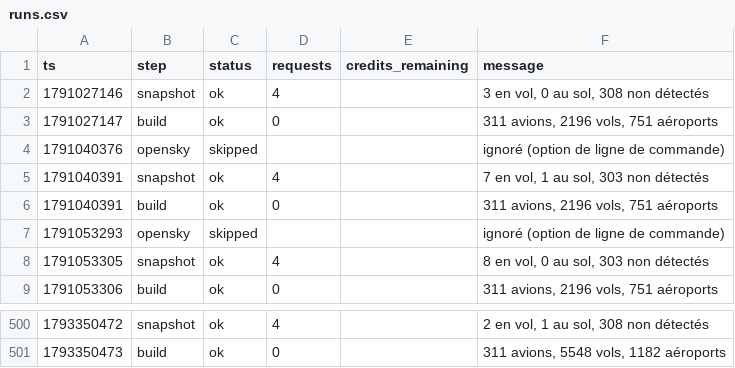
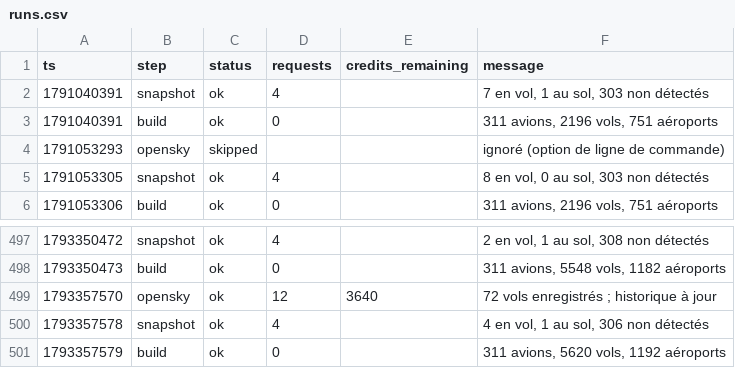
Before and after one commit to phelelep/Jet_Scrapper, a CSV file: data/runs.csv, drawn as a sheet; only a part is shown, gaps mark what is left out.

```diff
--- a/data/runs.csv
+++ b/data/runs.csv
@@ -1,5 +1,2 @@
 ts,step,status,requests,credits_remaining,message
-1791027146,snapshot,ok,4,,"3 en vol, 0 au sol, 308 non détectés"
-1791027147,build,ok,0,,"311 avions, 2196 vols, 751 aéroports"
-1791040376,opensky,skipped,,,ignoré (option de ligne de commande)
 1791040391,snapshot,ok,4,,"7 en vol, 1 au sol, 303 non détectés"
@@ -501 +498,4 @@ ts,step,status,requests,credits_remaining,message
 1793350473,build,ok,0,,"311 avions, 5548 vols, 1182 aéroports"
+1793357570,opensky,ok,12,3640,72 vols enregistrés ; historique à jour
+1793357578,snapshot,ok,4,,"4 en vol, 1 au sol, 306 non détectés"
+1793357579,build,ok,0,,"311 avions, 5620 vols, 1192 aéroports"
```
Also changed, not shown: data/flights.csv, data/windows.csv, 1 other file.
